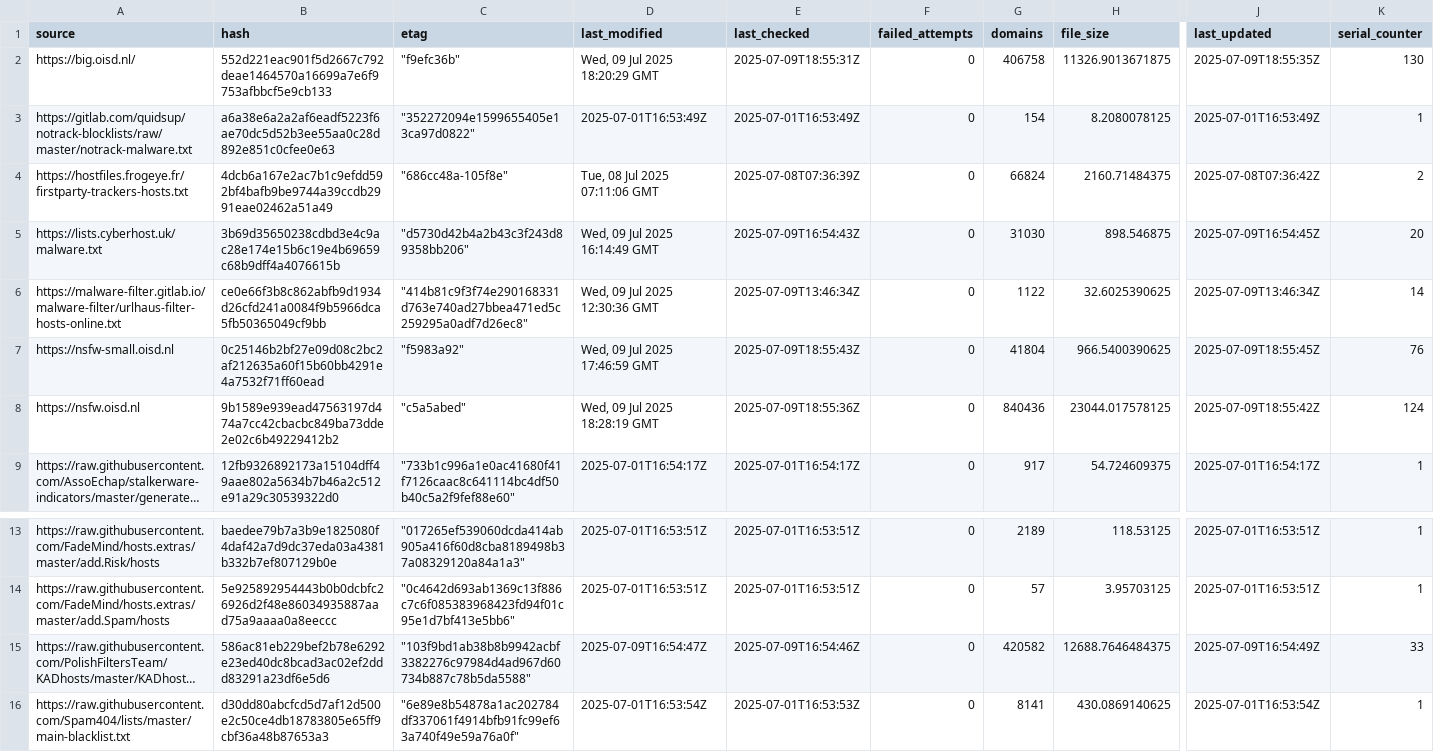
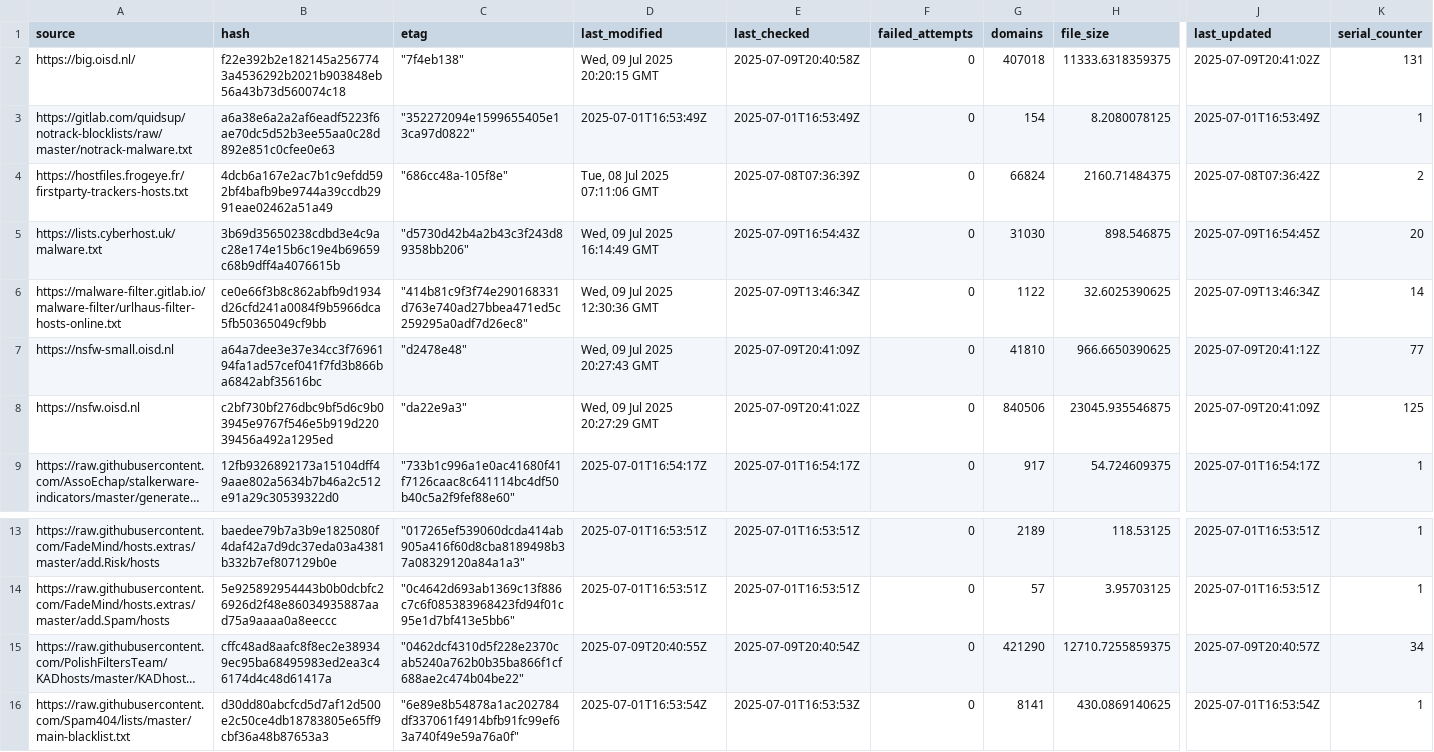
Before and after one commit to ummeegge/RPZ-Blocklists, a CSV file: tools/source-hashes.csv, drawn as a sheet; only a part is shown, gaps mark what is left out; long unchanged cells end in …; the diff covers the shown part only; the diff names each change by its address in the sheet, - before the commit and + after, or states it on an @@ line.

```diff
--- a/tools/source-hashes.csv
+++ b/tools/source-hashes.csv
-B2 (hash): 552d221eac901f5d2667c792deae1464570a16699a7e6f9753afbbcf5e9cb133
+B2 (hash): f22e392b2e182145a2567743a4536292b2021b903848eb56a43b73d560074c18
-C2 (etag): "f9efc36b"
+C2 (etag): "7f4eb138"
-D2 (last_modified): Wed, 09 Jul 2025 18:20:29 GMT
+D2 (last_modified): Wed, 09 Jul 2025 20:20:15 GMT
-E2 (last_checked): 2025-07-09T18:55:31Z
+E2 (last_checked): 2025-07-09T20:40:58Z
-G2 (domains): 406758
+G2 (domains): 407018
-H2 (file_size): 11326.9013671875
+H2 (file_size): 11333.6318359375
-J2 (last_updated): 2025-07-09T18:55:35Z
+J2 (last_updated): 2025-07-09T20:41:02Z
-K2 (serial_counter): 130
+K2 (serial_counter): 131
-B7 (hash): 0c25146b2bf27e09d08c2bc2af212635a60f15b60bb4291e4a7532f71ff60ead
+B7 (hash): a64a7dee3e37e34cc3f7696194fa1ad57cef041f7fd3b866ba6842abf35616bc
-C7 (etag): "f5983a92"
+C7 (etag): "d2478e48"
-D7 (last_modified): Wed, 09 Jul 2025 17:46:59 GMT
+D7 (last_modified): Wed, 09 Jul 2025 20:27:43 GMT
-E7 (last_checked): 2025-07-09T18:55:43Z
+E7 (last_checked): 2025-07-09T20:41:09Z
-G7 (domains): 41804
+G7 (domains): 41810
-H7 (file_size): 966.5400390625
+H7 (file_size): 966.6650390625
-J7 (last_updated): 2025-07-09T18:55:45Z
+J7 (last_updated): 2025-07-09T20:41:12Z
-K7 (serial_counter): 76
+K7 (serial_counter): 77
-B8 (hash): 9b1589e939ead47563197d474a7cc42cbacbc849ba73dde2e02c6b49229412b2
+B8 (hash): c2bf730bf276dbc9bf5d6c9b03945e9767f546e5b919d22039456a492a1295ed
-C8 (etag): "c5a5abed"
+C8 (etag): "da22e9a3"
-D8 (last_modified): Wed, 09 Jul 2025 18:28:19 GMT
+D8 (last_modified): Wed, 09 Jul 2025 20:27:29 GMT
-E8 (last_checked): 2025-07-09T18:55:36Z
+E8 (last_checked): 2025-07-09T20:41:02Z
-G8 (domains): 840436
+G8 (domains): 840506
-H8 (file_size): 23044.017578125
+H8 (file_size): 23045.935546875
-J8 (last_updated): 2025-07-09T18:55:42Z
+J8 (last_updated): 2025-07-09T20:41:09Z
-K8 (serial_counter): 124
+K8 (serial_counter): 125
-B15 (hash): 586ac81eb229bef2b78e6292e23ed40dc8bcad3ac02ef2ddd83291a23df6e5d6
+B15 (hash): cffc48ad8aafc8f8ec2e389349ec95ba68495983ed2ea3c46174d4c48d61417a
-C15 (etag): "103f9bd1ab38b8b9942acbf3382276c97984d4ad967d60734b887c78b5da5588"
+C15 (etag): "0462dcf4310d5f228e2370cab5240a762b0b35ba866f1cf688ae2c474b04be22"
-D15 (last_modified): 2025-07-09T16:54:47Z
+D15 (last_modified): 2025-07-09T20:40:55Z
-E15 (last_checked): 2025-07-09T16:54:46Z
+E15 (last_checked): 2025-07-09T20:40:54Z
-G15 (domains): 420582
+G15 (domains): 421290
-H15 (file_size): 12688.7646484375
+H15 (file_size): 12710.7255859375
-J15 (last_updated): 2025-07-09T16:54:49Z
+J15 (last_updated): 2025-07-09T20:40:57Z
-K15 (serial_counter): 33
+K15 (serial_counter): 34
```
Also changed, not shown: 88 edited cells elsewhere in this file, 16 other files.
